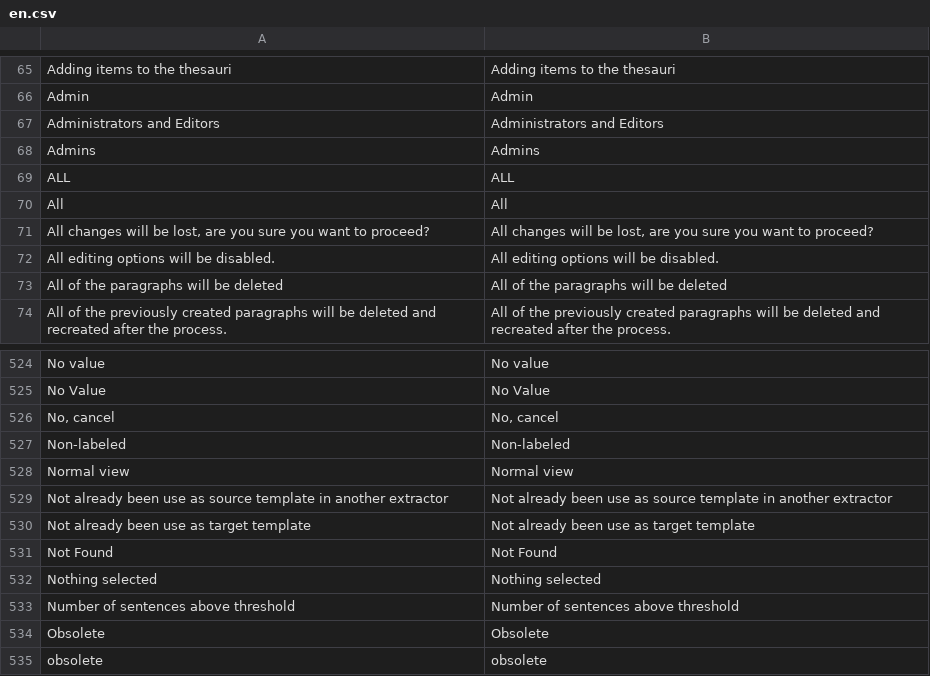
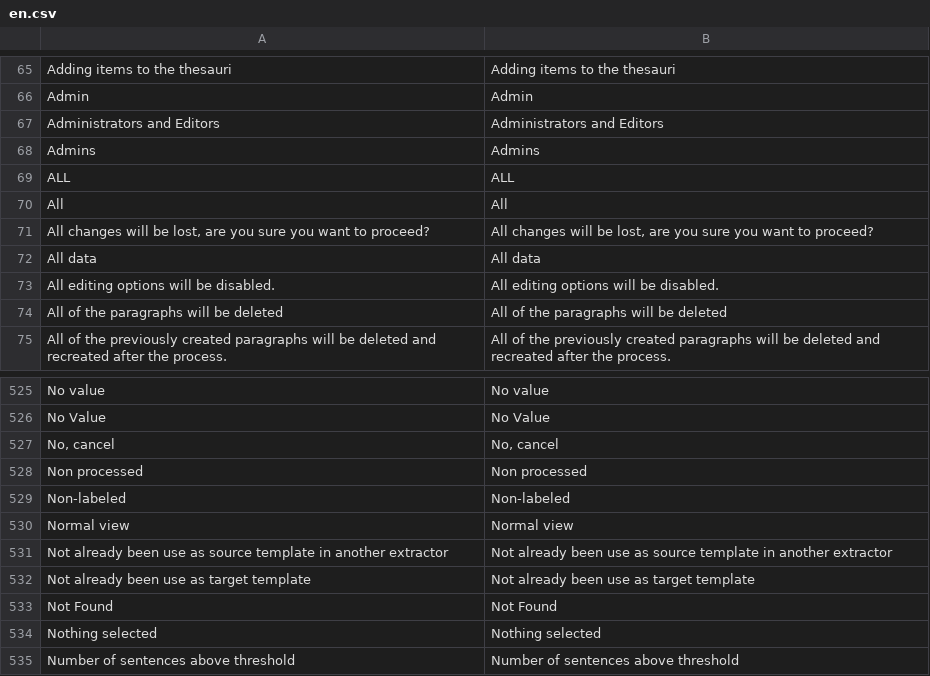
Before and after one commit to jordanopensource/uwazi-docker, a CSV file: contents/ui-translations/en.csv, drawn as a sheet; only a part is shown, gaps mark what is left out; the shorter side is filled out with more unchanged rows.

```diff
--- a/contents/ui-translations/en.csv
+++ b/contents/ui-translations/en.csv
@@ -71,2 +71,3 @@ All,All
 "All changes will be lost, are you sure you want to proceed?","All changes will be lost, are you sure you want to proceed?"
+All data,All data
 All editing options will be disabled.,All editing options will be disabled.
@@ -548,2 +549,3 @@ No Value,No Value
 "No, cancel","No, cancel"
+Non processed,Non processed
 Non-labeled,Non-labeled
```
Also changed, not shown: contents/ui-translations/ar.csv, contents/ui-translations/es.csv, 23 other files.
